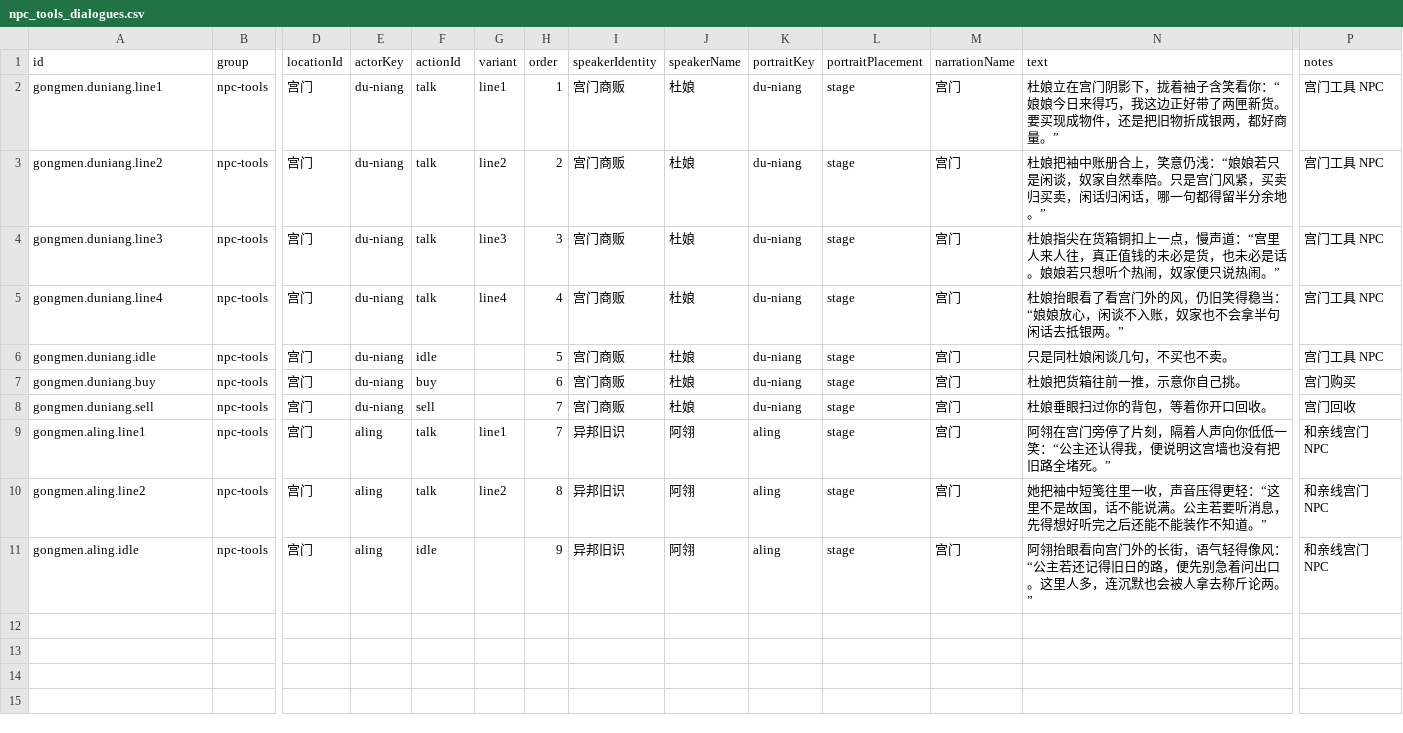
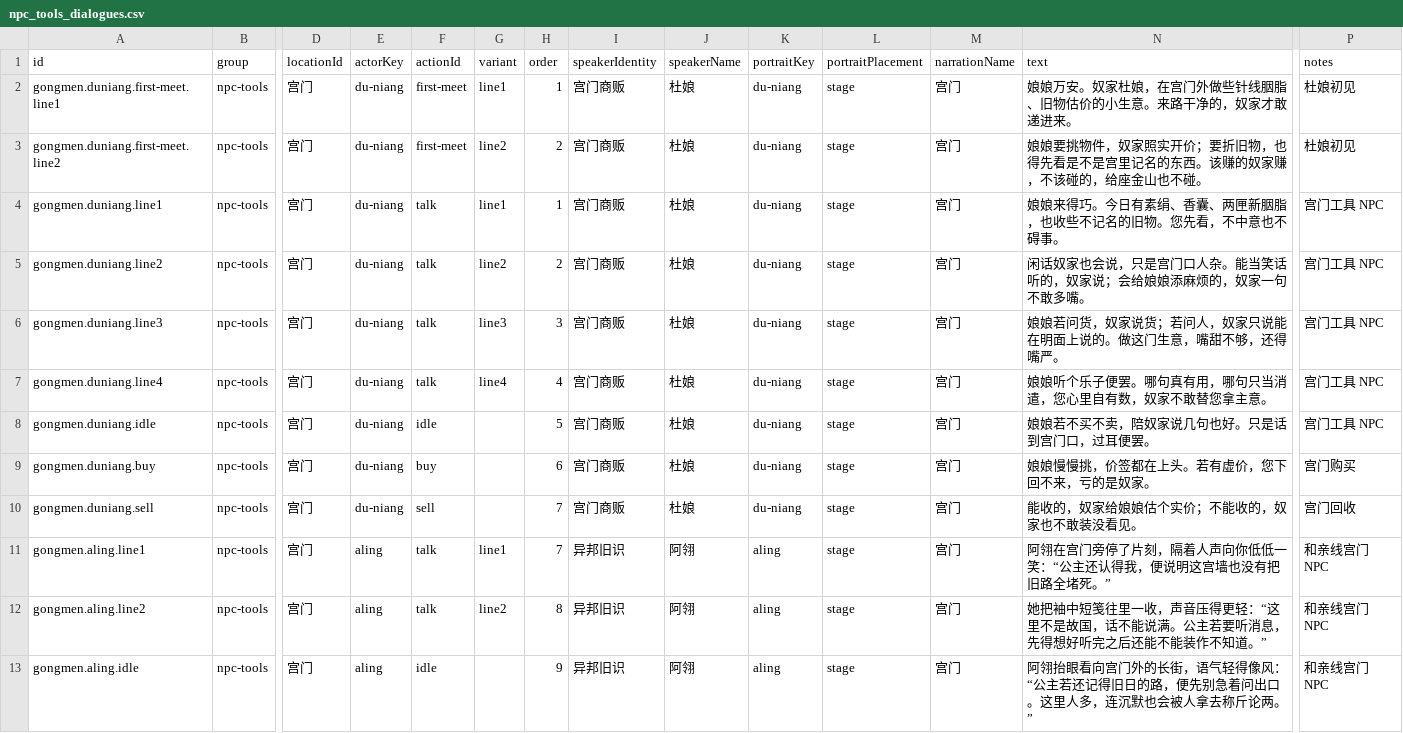
Before and after one commit to changyikun/02-project-codex-ai-config-wiring-fix, a CSV file: 02-project-codex-ai-config-wiring-fix/src/game/narrative/csv/npc_tools_dialogues.csv, drawn as a sheet; only a part is shown, gaps mark what is left out; addresses are those after the commit; rows hold the shown columns only; the diff names each change by its address in the sheet, - before the commit and + after, or states it on an @@ line.

```diff
--- a/02-project-codex-ai-config-wiring-fix/src/game/narrative/csv/npc_tools_dialogues.csv
+++ b/02-project-codex-ai-config-wiring-fix/src/game/narrative/csv/npc_tools_dialogues.csv
+row 2: gongmen.duniang.first-meet.line1 | npc-tools | 宫门 | du-niang | first-meet | line1 | 1 | 宫门商贩 | 杜娘 | du-niang | stage | 宫门 | 娘娘万安。奴家杜娘，在宫门外做些针线胭脂、旧物估价的小生意。来路干净的，奴家才敢递进来。 | 杜娘初见
+row 3: gongmen.duniang.first-meet.line2 | npc-tools | 宫门 | du-niang | first-meet | line2 | 2 | 宫门商贩 | 杜娘 | du-niang | stage | 宫门 | 娘娘要挑物件，奴家照实开价；要折旧物，也得先看是不是宫里记名的东西。该赚的奴家赚，不该碰的，给座金山也不碰。 | 杜娘初见
-N4 (text): 杜娘立在宫门阴影下，拢着袖子含笑看你：“娘娘今日来得巧，我这边正好带了两匣新货。要买现成物件，还是把旧物折成银两，都好商量。”
+N4 (text): 娘娘来得巧。今日有素绢、香囊、两匣新胭脂，也收些不记名的旧物。您先看，不中意也不碍事。
-N5 (text): 杜娘把袖中账册合上，笑意仍浅：“娘娘若只是闲谈，奴家自然奉陪。只是宫门风紧，买卖归买卖，闲话归闲话，哪一句都得留半分余地。”
+N5 (text): 闲话奴家也会说，只是宫门口人杂。能当笑话听的，奴家说；会给娘娘添麻烦的，奴家一句不敢多嘴。
-N6 (text): 杜娘指尖在货箱铜扣上一点，慢声道：“宫里人来人往，真正值钱的未必是货，也未必是话。娘娘若只想听个热闹，奴家便只说热闹。”
+N6 (text): 娘娘若问货，奴家说货；若问人，奴家只说能在明面上说的。做这门生意，嘴甜不够，还得嘴严。
-N7 (text): 杜娘抬眼看了看宫门外的风，仍旧笑得稳当：“娘娘放心，闲谈不入账，奴家也不会拿半句闲话去抵银两。”
+N7 (text): 娘娘听个乐子便罢。哪句真有用，哪句只当消遣，您心里自有数，奴家不敢替您拿主意。
-N8 (text): 只是同杜娘闲谈几句，不买也不卖。
+N8 (text): 娘娘若不买不卖，陪奴家说几句也好。只是话到宫门口，过耳便罢。
-N9 (text): 杜娘把货箱往前一推，示意你自己挑。
+N9 (text): 娘娘慢慢挑，价签都在上头。若有虚价，您下回不来，亏的是奴家。
-N10 (text): 杜娘垂眼扫过你的背包，等着你开口回收。
+N10 (text): 能收的，奴家给娘娘估个实价；不能收的，奴家也不敢装没看见。
```
Also changed, not shown: 02-project-codex-ai-config-wiring-fix/src/game/narrative/csv/location_encounters.csv, 02-project-codex-ai-config-wiring-fix/src/game/narrative/csv/map_chamber_dialogues.csv, 51 other files.
